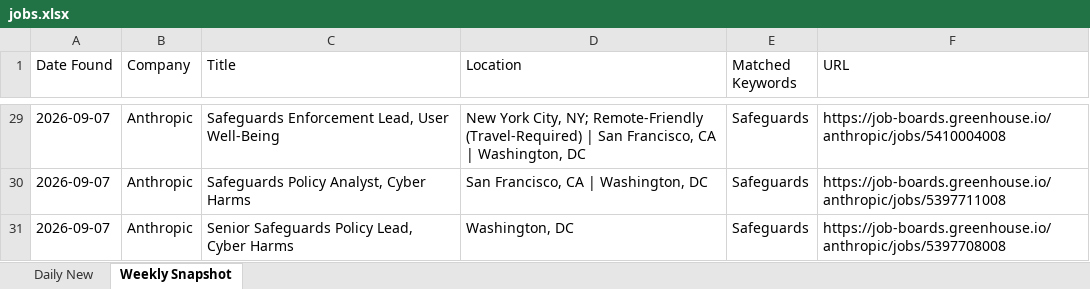
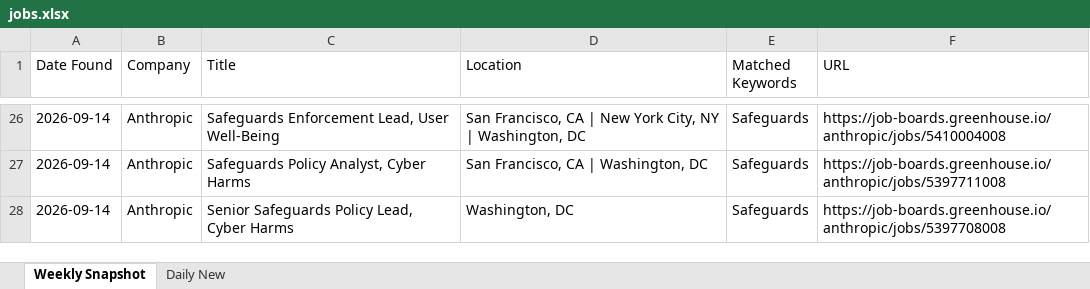
Before and after one commit to Aaradhyaa717/JobAgent, an Excel workbook: data/jobs.xlsx, sheet Weekly Snapshot, drawn as a sheet; only a part is shown, gaps mark what is left out; values as stored, in another font and other column widths than the file's, no borders; addresses are those after the commit; the diff covers the shown part only; the diff names each change by its address in the sheet, - before the commit and + after, or states it on an @@ line.

```diff
--- a/data/jobs.xlsx (sheet Weekly Snapshot)
+++ b/data/jobs.xlsx (sheet Weekly Snapshot)
@@ sheet tab order changed: Weekly Snapshot | Daily New @@
-A26:A28 (Date Found): 2026-09-07
+A26:A28 (Date Found): 2026-09-14
-D26 (Location): New York City, NY; Remote-Friendly (Travel-Required) | San Francisco, CA | Washington,…
+D26 (Location): San Francisco, CA | New York City, NY | Washington,…
```
Also changed, not shown: other rows of this sheet, 1 other file.
